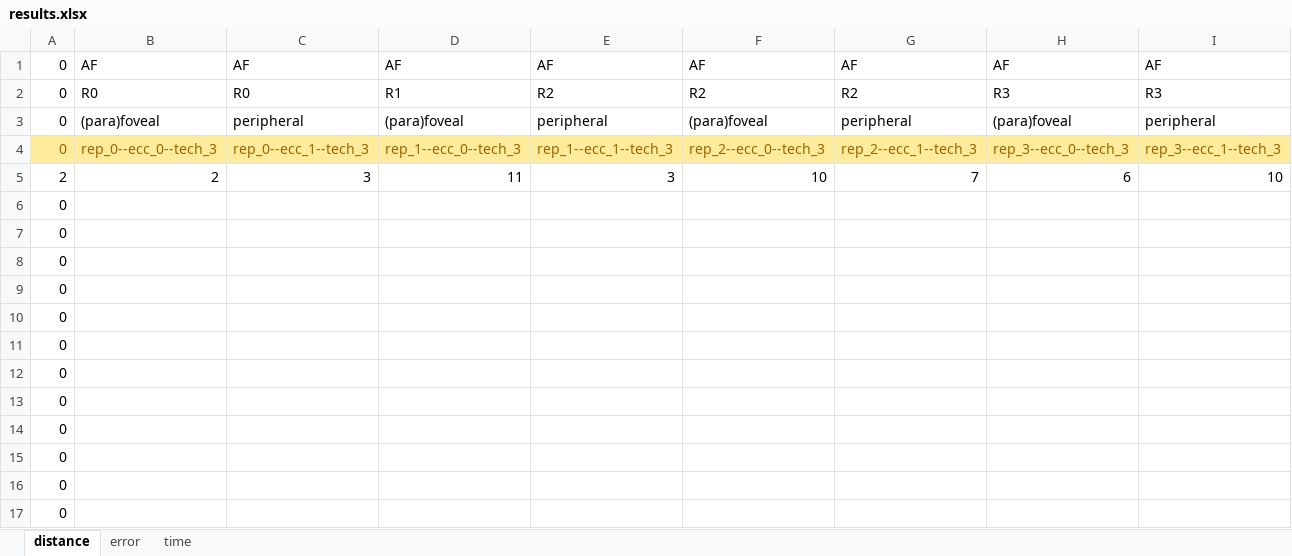
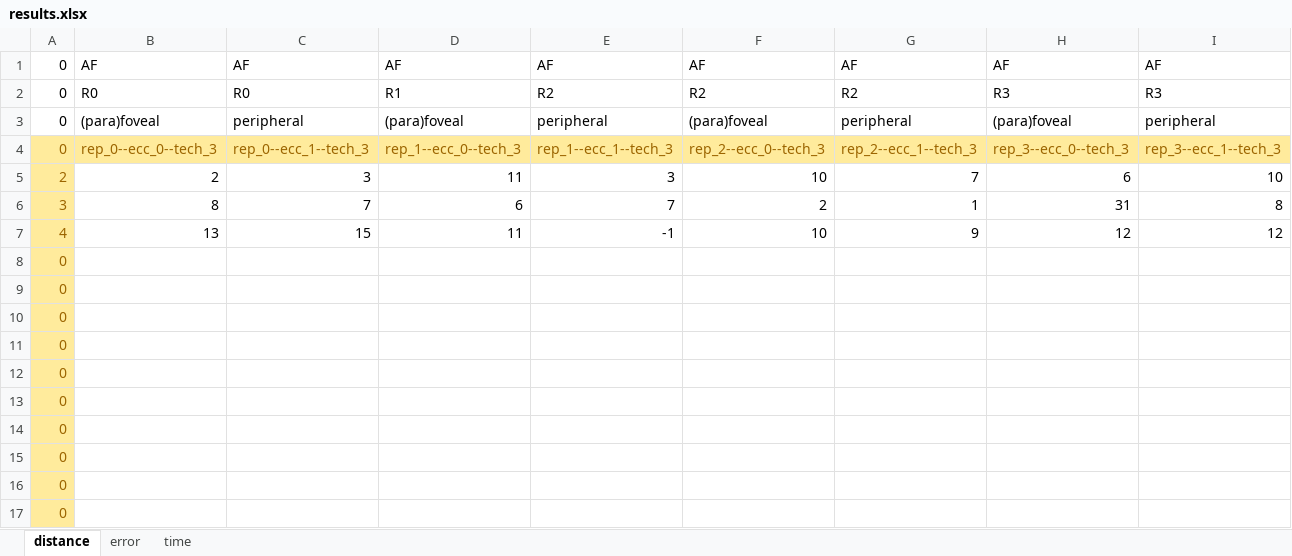
Before and after one commit to PerceptionStudy/Pilot4, an Excel workbook: UnityProject/results.xlsx, sheet distance, drawn as a sheet; only a part is shown; values as stored, in another font and other column widths than the file's, no borders; removed rows and columns are numbered as before the commit, all else as after; rows hold the shown columns only; the diff names each change by its address in the sheet, - before the commit and + after, or states it on an @@ line.

```diff
--- a/UnityProject/results.xlsx (sheet distance)
+++ b/UnityProject/results.xlsx (sheet distance)
@@ A5 fill: none → #FFEB9C, text colour: black → #9C6500 @@
-row 6: 0
-row 7: 0
+row 6: 3 | 8 | 7 | 6 | 7 | 2 | 1 | 31 | 8
+row 7: 4 | 13 | 15 | 11 | -1 | 10 | 9 | 12 | 12
@@ A8:A17 fill: none → #FFEB9C, text colour: black → #9C6500 @@
```
Also changed, not shown: sheet time, sheet error, formulas that keep their value, charts or pictures.
